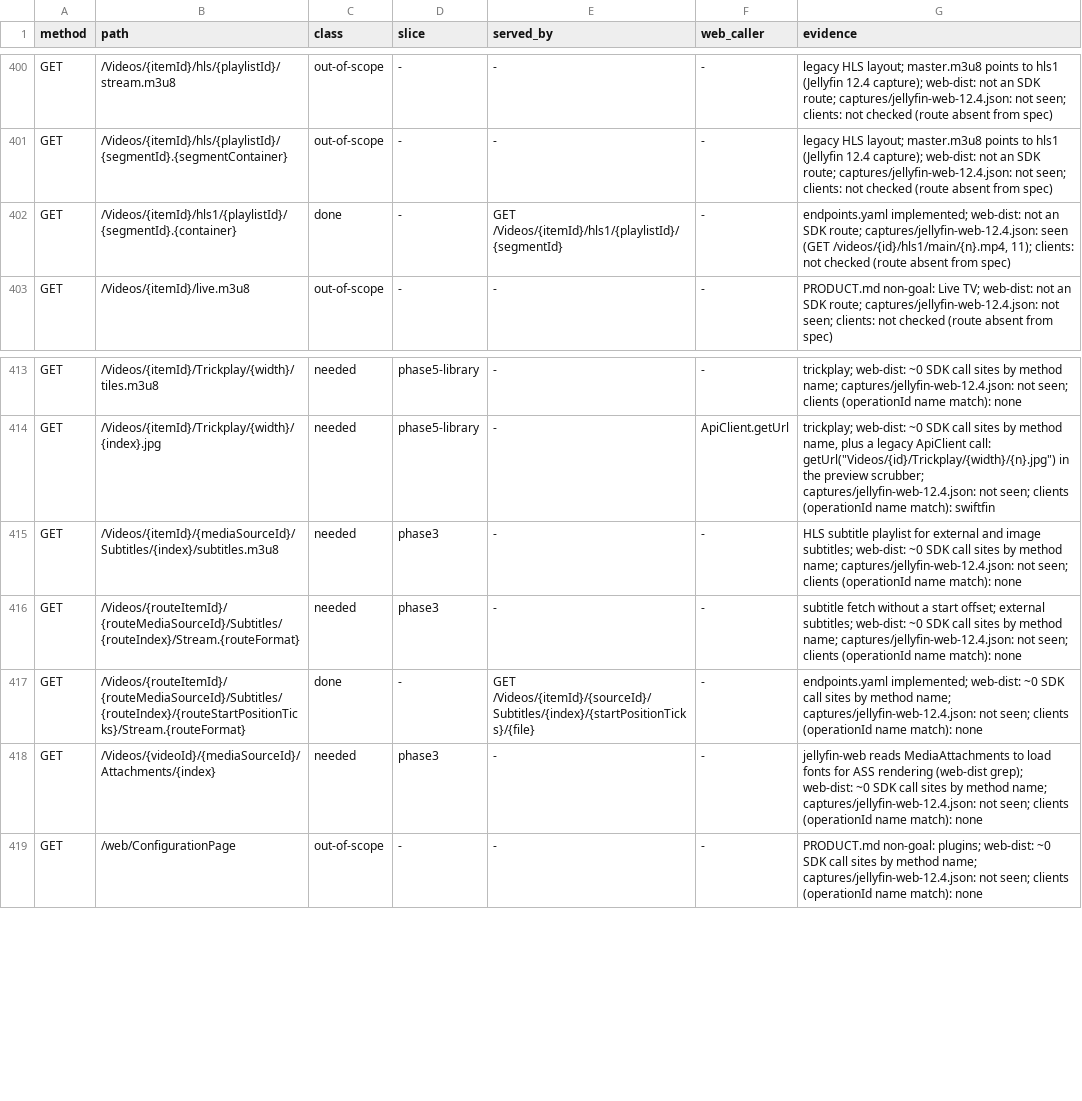
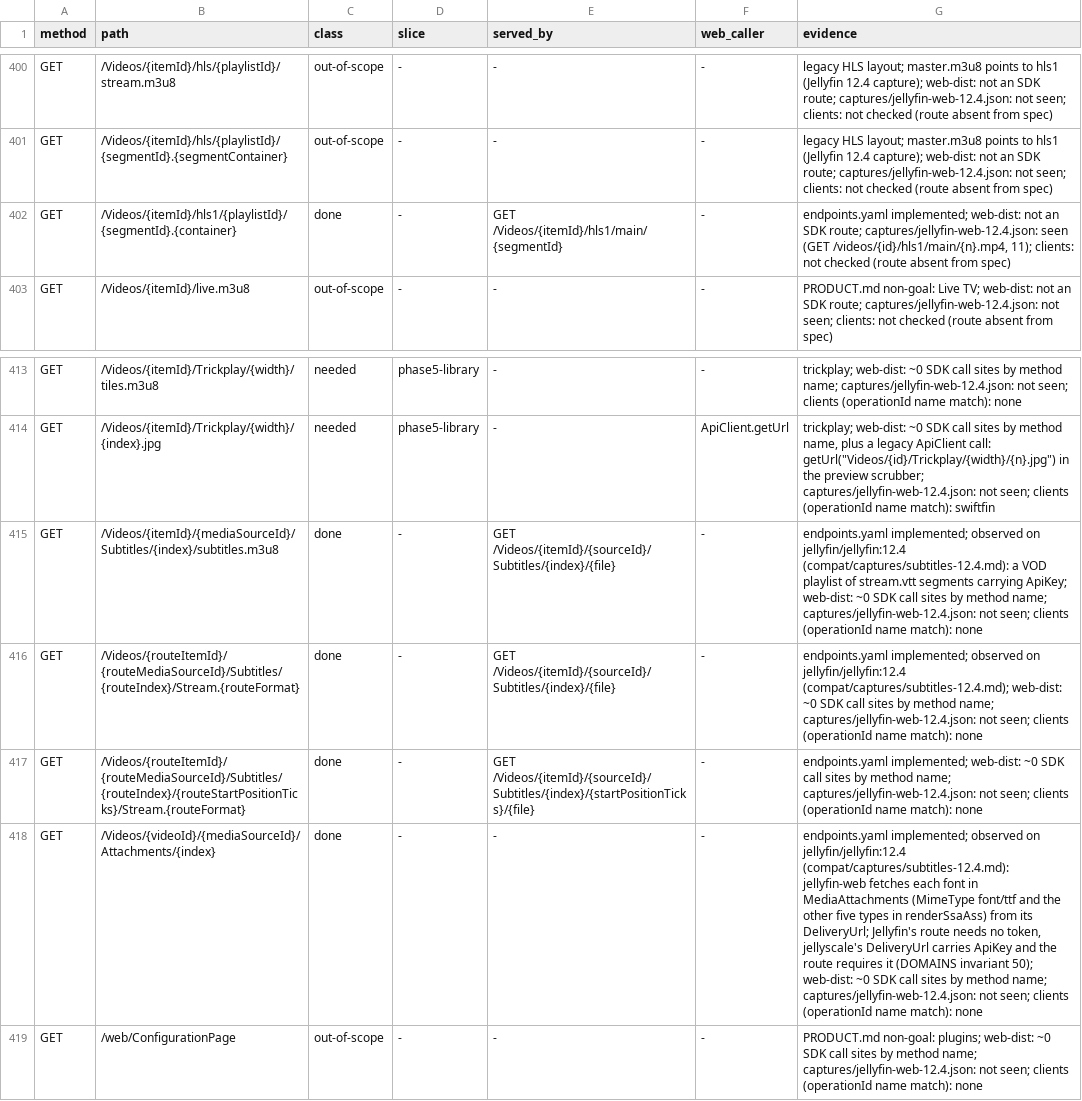
Before and after one commit to jellyscale-org/jellyscale, a TSV file: compat/coverage-12.4.tsv, drawn as a sheet; only a part is shown, gaps mark what is left out.

```diff
--- a/compat/coverage-12.4.tsv
+++ b/compat/coverage-12.4.tsv
@@ -401,3 +401,3 @@ GET	/Videos/{itemId}/hls/{playlistId}/stream.m3u8	out-of-scope	-	-	-	legacy HLS
 GET	/Videos/{itemId}/hls/{playlistId}/{segmentId}.{segmentContainer}	out-of-scope	-	-	-	legacy HLS layout; master.m3u8 points to hls1 (Jellyfin 12.4 capture); web-dist: not an SDK route; captures/jellyfin-web-12.4.json: not seen; clients: not checked (route absent from spec)
-GET	/Videos/{itemId}/hls1/{playlistId}/{segmentId}.{container}	done	-	GET /Videos/{itemId}/hls1/{playlistId}/{segmentId}	-	endpoints.yaml implemented; web-dist: not an SDK route; captures/jellyfin-web-12.4.json: seen (GET /videos/{id}/hls1/main/{n}.mp4, 11); clients: not checked (route absent from spec)
+GET	/Videos/{itemId}/hls1/{playlistId}/{segmentId}.{container}	done	-	GET /Videos/{itemId}/hls1/main/{segmentId}	-	endpoints.yaml implemented; web-dist: not an SDK route; captures/jellyfin-web-12.4.json: seen (GET /videos/{id}/hls1/main/{n}.mp4, 11); clients: not checked (route absent from spec)
 GET	/Videos/{itemId}/live.m3u8	out-of-scope	-	-	-	PRODUCT.md non-goal: Live TV; web-dist: not an SDK route; captures/jellyfin-web-12.4.json: not seen; clients: not checked (route absent from spec)
@@ -414,6 +414,6 @@ GET	/Videos/{itemId}/Trickplay/{width}/tiles.m3u8	needed	phase5-library	-	-	tric
 GET	/Videos/{itemId}/Trickplay/{width}/{index}.jpg	needed	phase5-library	-	ApiClient.getUrl	trickplay; web-dist: ~0 SDK call sites by method name, plus a legacy ApiClient call: getUrl("Videos/{id}/Trickplay/{width}/{n}.jpg") in the preview scrubber; captures/jellyfin-web-12.4.json: not seen; clients (operationId name match): swiftfin
-GET	/Videos/{itemId}/{mediaSourceId}/Subtitles/{index}/subtitles.m3u8	needed	phase3	-	-	HLS subtitle playlist for external and image subtitles; web-dist: ~0 SDK call sites by method name; captures/jellyfin-web-12.4.json: not seen; clients (operationId name match): none
-GET	/Videos/{routeItemId}/{routeMediaSourceId}/Subtitles/{routeIndex}/Stream.{routeFormat}	needed	phase3	-	-	subtitle fetch without a start offset; external subtitles; web-dist: ~0 SDK call sites by method name; captures/jellyfin-web-12.4.json: not seen; clients (operationId name match): none
+GET	/Videos/{itemId}/{mediaSourceId}/Subtitles/{index}/subtitles.m3u8	done	-	GET /Videos/{itemId}/{sourceId}/Subtitles/{index}/{file}	-	endpoints.yaml implemented; observed on jellyfin/jellyfin:12.4 (compat/captures/subtitles-12.4.md): a VOD playlist of stream.vtt segments carrying ApiKey; web-dist: ~0 SDK call sites by method name; captures/jellyfin-web-12.4.json: not seen; clients (operationId name match): none
+GET	/Videos/{routeItemId}/{routeMediaSourceId}/Subtitles/{routeIndex}/Stream.{routeFormat}	done	-	GET /Videos/{itemId}/{sourceId}/Subtitles/{index}/{file}	-	endpoints.yaml implemented; observed on jellyfin/jellyfin:12.4 (compat/captures/subtitles-12.4.md); web-dist: ~0 SDK call sites by method name; captures/jellyfin-web-12.4.json: not seen; clients (operationId name match): none
 GET	/Videos/{routeItemId}/{routeMediaSourceId}/Subtitles/{routeIndex}/{routeStartPositionTicks}/Stream.{routeFormat}	done	-	GET /Videos/{itemId}/{sourceId}/Subtitles/{index}/{startPositionTicks}/{file}	-	endpoints.yaml implemented; web-dist: ~0 SDK call sites by method name; captures/jellyfin-web-12.4.json: not seen; clients (operationId name match): none
-GET	/Videos/{videoId}/{mediaSourceId}/Attachments/{index}	needed	phase3	-	-	jellyfin-web reads MediaAttachments to load fonts for ASS rendering (web-dist grep); web-dist: ~0 SDK call sites by method name; captures/jellyfin-web-12.4.json: not seen; clients (operationId name match): none
+GET	/Videos/{videoId}/{mediaSourceId}/Attachments/{index}	done	-	-	-	endpoints.yaml implemented; observed on jellyfin/jellyfin:12.4 (compat/captures/subtitles-12.4.md): jellyfin-web fetches each font in MediaAttachments (MimeType font/ttf and the other five types in renderSsaAss) from its DeliveryUrl; Jellyfin's route needs no token, jellyscale's DeliveryUrl carries ApiKey and the route requires it (DOMAINS invariant 50); web-dist: ~0 SDK call sites by method name; captures/jellyfin-web-12.4.json: not seen; clients (operationId name match): none
 GET	/web/ConfigurationPage	out-of-scope	-	-	-	PRODUCT.md non-goal: plugins; web-dist: ~0 SDK call sites by method name; captures/jellyfin-web-12.4.json: not seen; clients (operationId name match): none
```
Also changed, not shown: 48 other files.
